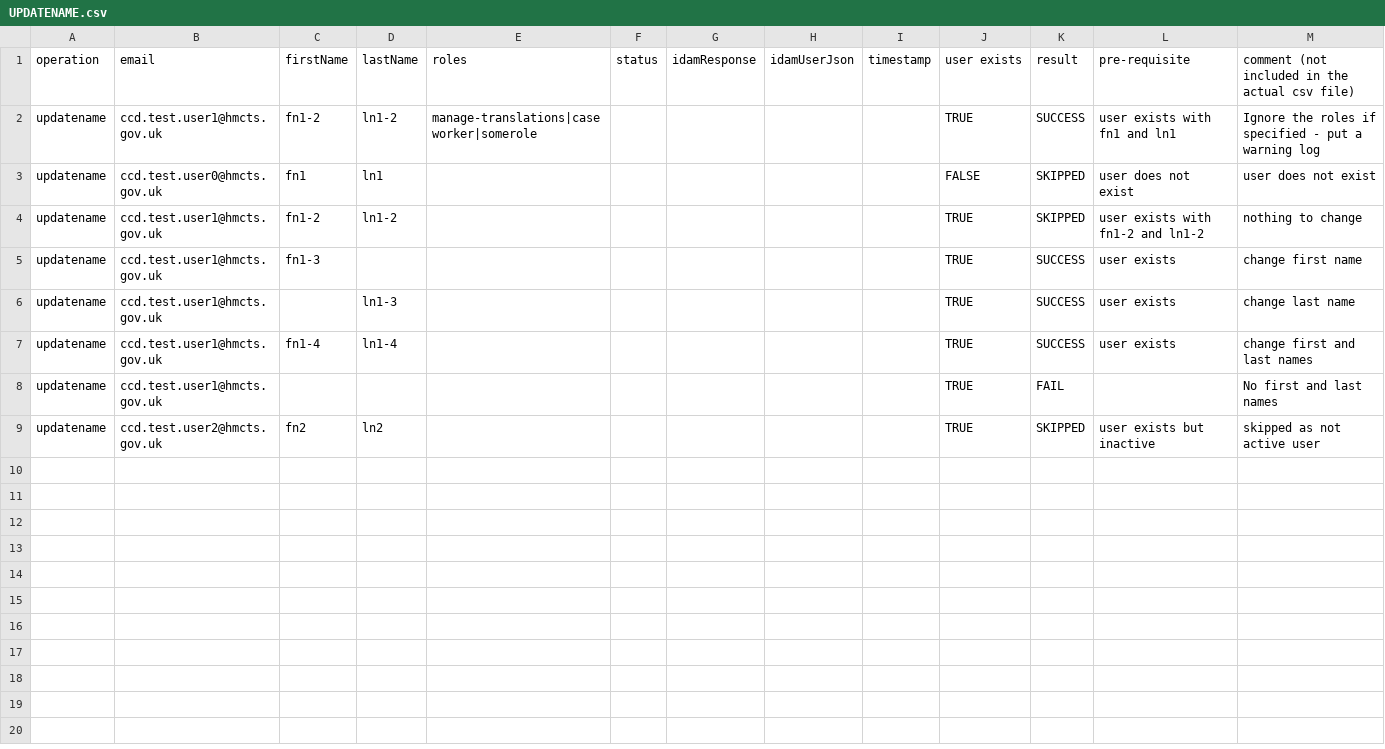
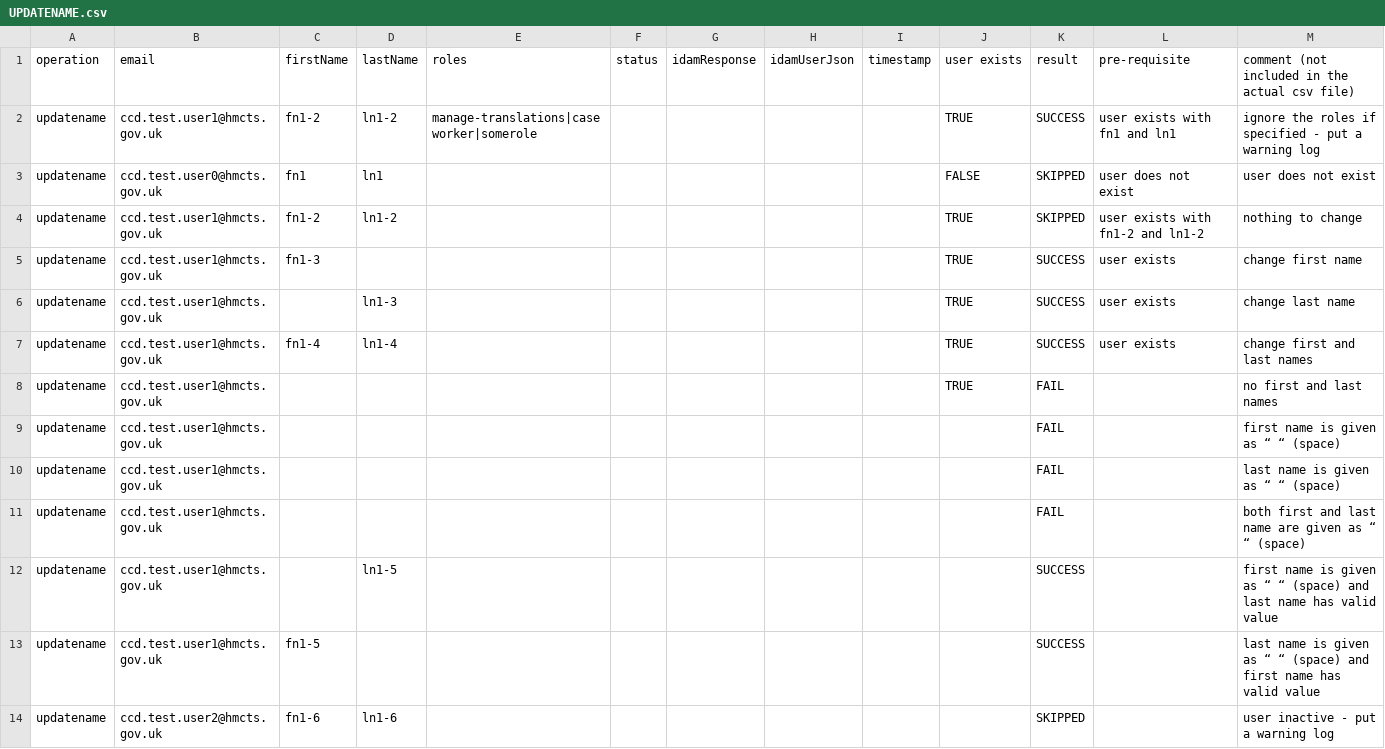
Before and after one commit to hmcts/ccd-docker, a CSV file: bulk-user-setup/bulk_processing/Templates/UPDATENAME.csv, drawn as a sheet.

```diff
--- a/bulk-user-setup/bulk_processing/Templates/UPDATENAME.csv
+++ b/bulk-user-setup/bulk_processing/Templates/UPDATENAME.csv
@@ -1,3 +1,3 @@
 operation,email,firstName,lastName,roles,status,idamResponse,idamUserJson,timestamp,user exists,result,pre-requisite,comment (not included in the actual csv file)
-updatename,ccd.test.user1@hmcts.gov.uk,fn1-2,ln1-2,manage-translations|caseworker|somerole,,,,,TRUE,SUCCESS,user exists with fn1 and ln1,Ignore the roles if specified - put a warning log
+updatename,ccd.test.user1@hmcts.gov.uk,fn1-2,ln1-2,manage-translations|caseworker|somerole,,,,,TRUE,SUCCESS,user exists with fn1 and ln1,ignore the roles if specified - put a warning log
 updatename,ccd.test.user0@hmcts.gov.uk,fn1,ln1,,,,,,FALSE,SKIPPED,user does not exist,user does not exist
@@ -7,3 +7,8 @@ updatename,ccd.test.user1@hmcts.gov.uk,,ln1-3,,,,,,TRUE,SUCCESS,user exists,chan
 updatename,ccd.test.user1@hmcts.gov.uk,fn1-4,ln1-4,,,,,,TRUE,SUCCESS,user exists,change first and last names
-updatename,ccd.test.user1@hmcts.gov.uk,,,,,,,,TRUE,FAIL,,No first and last names
-updatename,ccd.test.user2@hmcts.gov.uk,fn2,ln2,,,,,,TRUE,SKIPPED,user exists but inactive,skipped as not active user
+updatename,ccd.test.user1@hmcts.gov.uk,,,,,,,,TRUE,FAIL,,no first and last names
+updatename,ccd.test.user1@hmcts.gov.uk, ,,,,,,,,FAIL,,first name is given as “ “ (space)
+updatename,ccd.test.user1@hmcts.gov.uk,, ,,,,,,,FAIL,,last name is given as “ “ (space)
+updatename,ccd.test.user1@hmcts.gov.uk, , ,,,,,,,FAIL,,both first and last name are given as “ “ (space)
+updatename,ccd.test.user1@hmcts.gov.uk, ,ln1-5,,,,,,,SUCCESS,,first name is given as “ “ (space) and last name has valid value
+updatename,ccd.test.user1@hmcts.gov.uk,fn1-5, ,,,,,,,SUCCESS,,last name is given as “ “ (space) and first name has valid value
+updatename,ccd.test.user2@hmcts.gov.uk,fn1-6,ln1-6,,,,,,,SKIPPED,,user inactive - put a warning log
```
Also changed, not shown: 1 other file.
